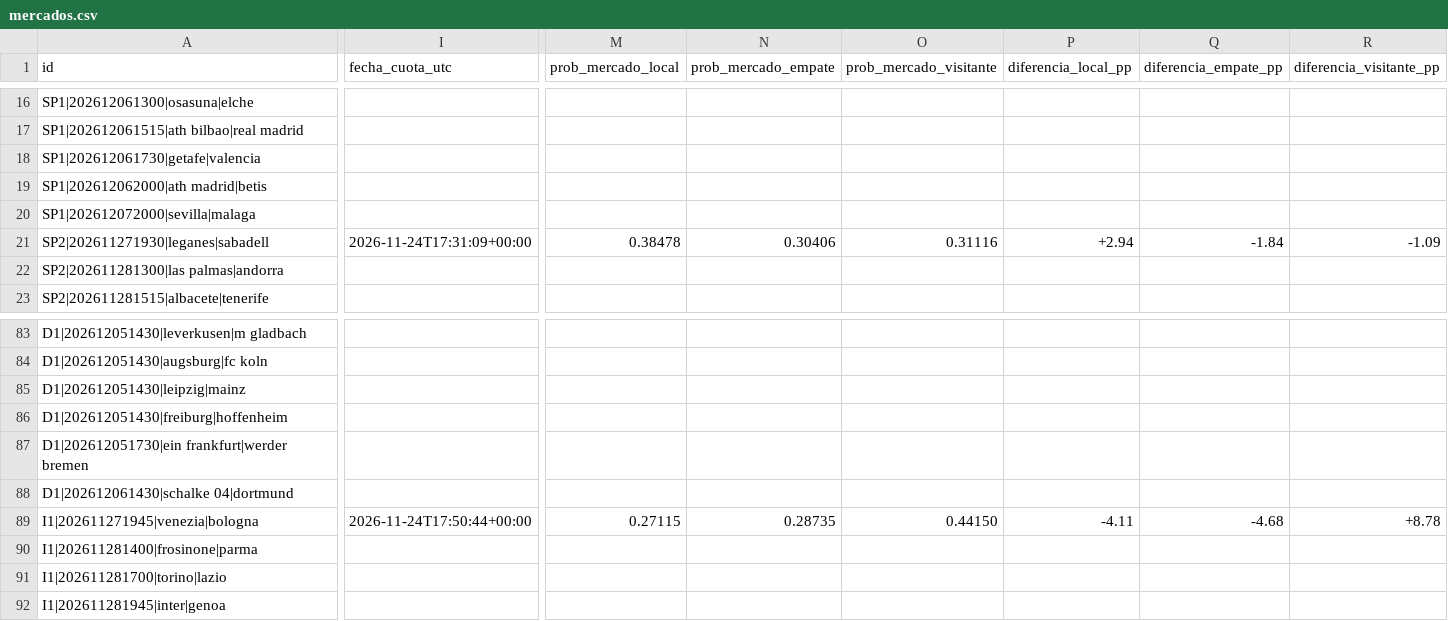
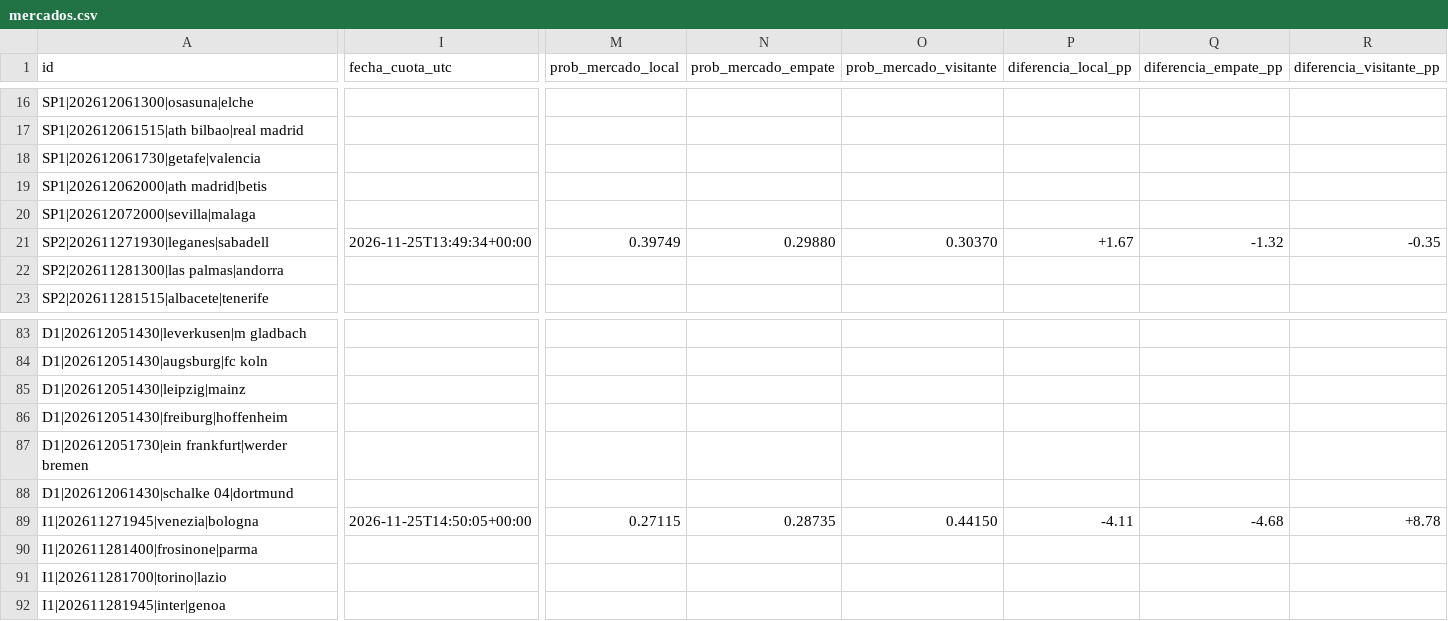
Before and after one commit to rasekes86/football-ai-lab, a CSV file: output/mercados.csv, drawn as a sheet; only a part is shown, gaps mark what is left out; the diff names each change by its address in the sheet, - before the commit and + after, or states it on an @@ line.

```diff
--- a/output/mercados.csv
+++ b/output/mercados.csv
-I21 (fecha_cuota_utc): 2026-11-24T17:31:09+00:00
+I21 (fecha_cuota_utc): 2026-11-25T13:49:34+00:00
-M21 (prob_mercado_local): 0.38478
+M21 (prob_mercado_local): 0.39749
-N21 (prob_mercado_empate): 0.30406
+N21 (prob_mercado_empate): 0.29880
-O21 (prob_mercado_visitante): 0.31116
+O21 (prob_mercado_visitante): 0.30370
-P21 (diferencia_local_pp): +2.94
+P21 (diferencia_local_pp): +1.67
-Q21 (diferencia_empate_pp): -1.84
+Q21 (diferencia_empate_pp): -1.32
-R21 (diferencia_visitante_pp): -1.09
+R21 (diferencia_visitante_pp): -0.35
-I89 (fecha_cuota_utc): 2026-11-24T17:50:44+00:00
+I89 (fecha_cuota_utc): 2026-11-25T14:50:05+00:00
```
Also changed, not shown: output/historico_cuotas_top3.csv, output/historico_oportunidades_150.csv, 29 other files.
